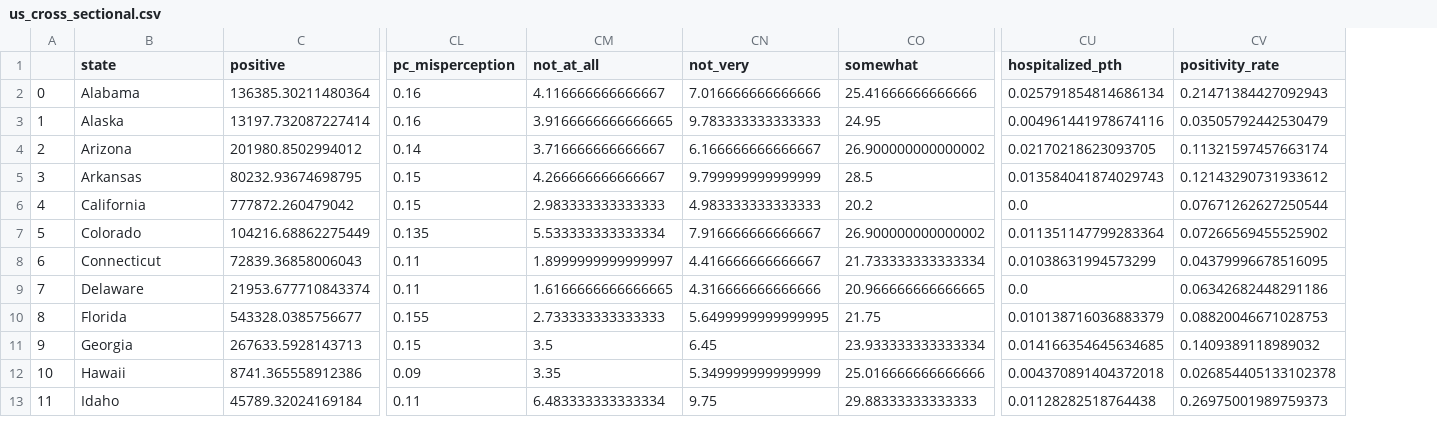
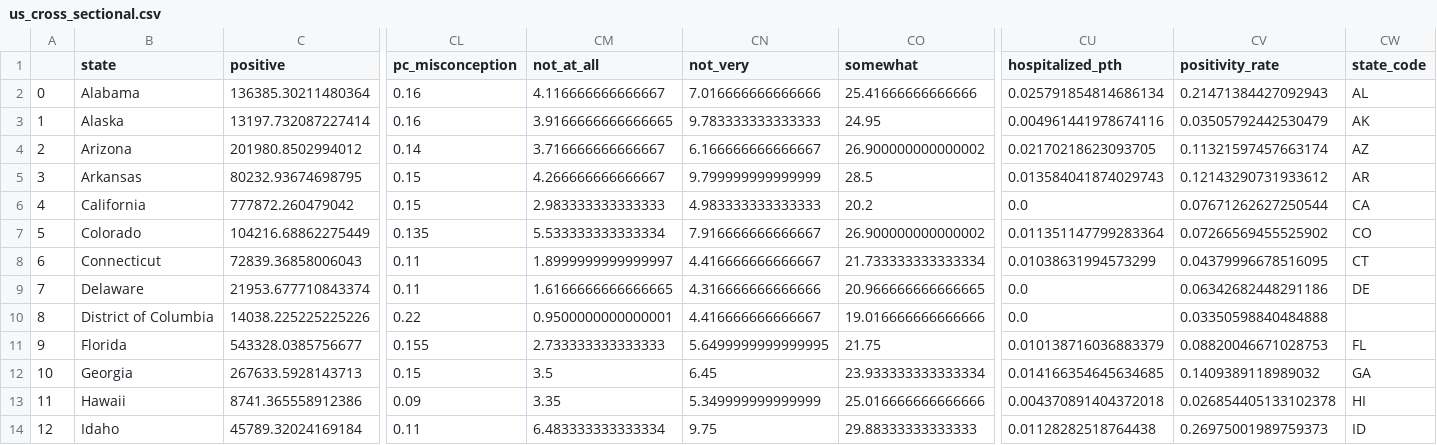
Before and after one commit to Twenty-One-Spring-Citadel-WestCoast/Datathon, a CSV file: data/cleaned/us_cross_sectional.csv, drawn as a sheet; only a part is shown, gaps mark what is left out; addresses are those after the commit; rows hold the shown columns only; the diff names each change by its address in the sheet, - before the commit and + after, or states it on an @@ line.

Commit message:
Finish scatter chart for misinformation/misconception

```diff
--- a/data/cleaned/us_cross_sectional.csv
+++ b/data/cleaned/us_cross_sectional.csv
+column CW (state_code), rows 2-9: AL | AK | AZ | AR | CA | CO | CT | DE; rows 11-14: FL | GA | HI | ID
-CL1: pc_misperception
+CL1: pc_misconception
+row 10: 8 | District of Columbia | 14038.225225225226 | 0.22 | 0.9500000000000001 | 4.416666666666667 | 19.016666666666666 | 0.0 | 0.03350598840484888
@@ column A renumbered from row 11 down @@
```
Also changed, not shown: 3 other files.
